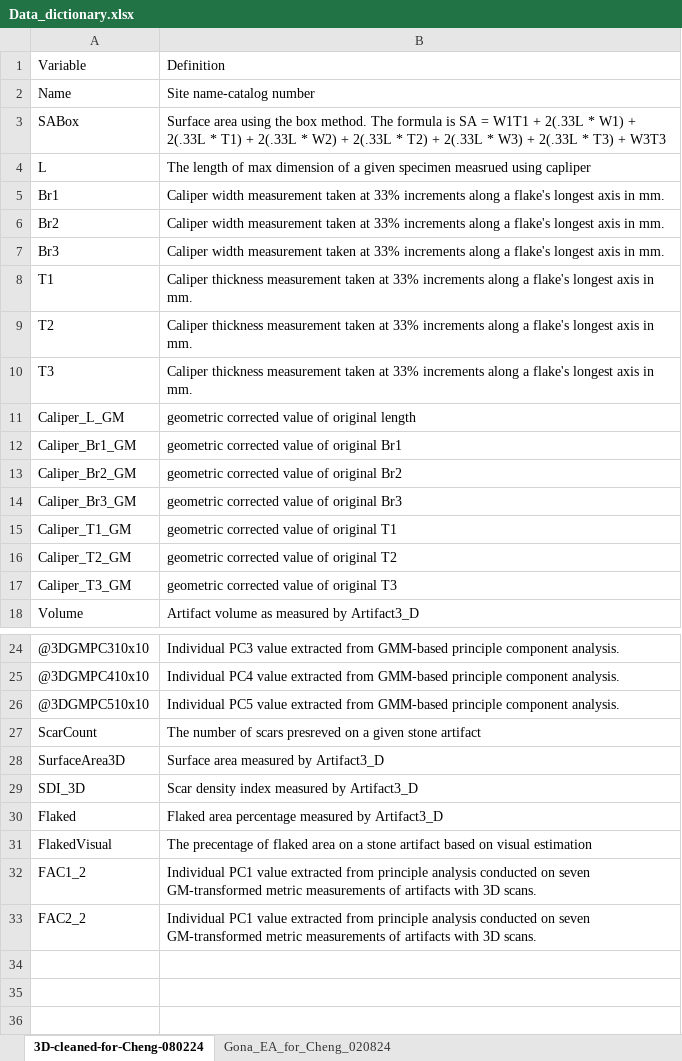
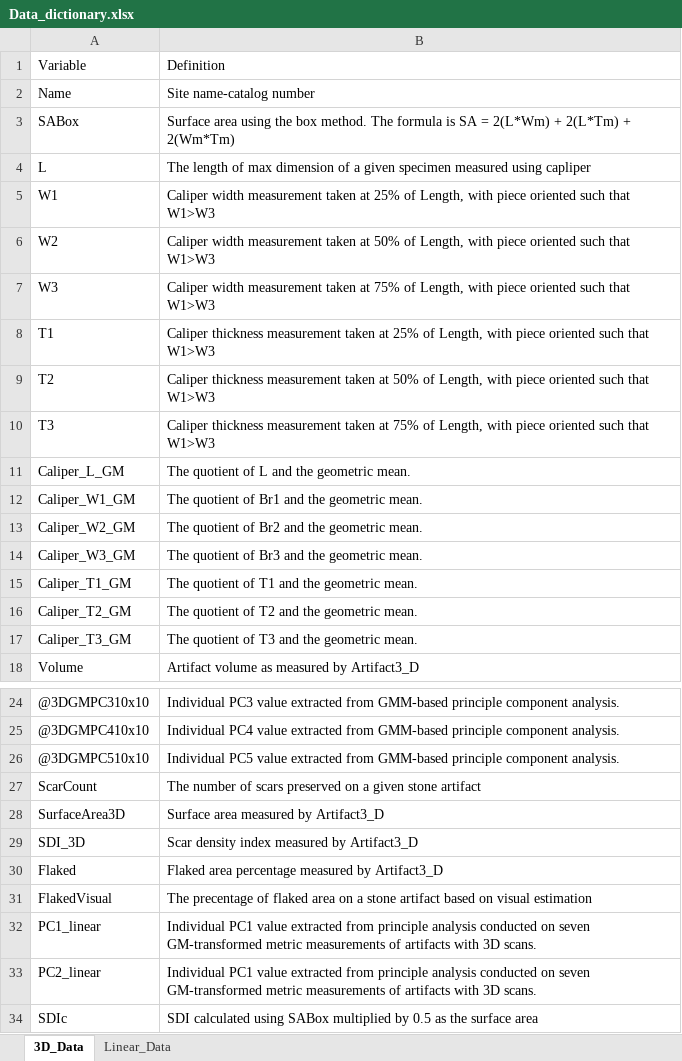
Before and after one commit to Raylc/gona-imposed-form, an Excel workbook: data/Data_dictionary.xlsx, sheet 3D_Data, drawn as a sheet; only a part is shown, gaps mark what is left out; values as stored, in another font and other column widths than the file's, no borders; removed rows and columns are numbered as before the commit, all else as after; the diff names each change by its address in the sheet, - before the commit and + after, or states it on an @@ line.

Commit message:
data dictionary and variable name update.

```diff
--- a/data/Data_dictionary.xlsx (sheet 3D_Data)
+++ b/data/Data_dictionary.xlsx (sheet 3D_Data)
-sheet tab: 3D-cleaned-for-Cheng-080224
+sheet tab: 3D_Data
-sheet tab: Gona_EA_for_Cheng_020824
+sheet tab: Linear_Data
-B3: …SA = W1T1 + 2(.33L * W1) + 2(.33L * T1) + 2(.33L * W2) + 2(.33L * T2) + 2(.33L * W3) + 2(.33L * T3) + W3T3
+B3: …SA = 2(L*Wm) + 2(L*Tm) + 2(Wm*Tm)
-B4: …given specimen measrued using capliper
+B4: …given specimen measured using capliper
-row 5: Br1 | Caliper width measurement taken at 33% increments along a flake's longest axis in mm.
-row 6: Br2 | Caliper width measurement taken at 33% increments along a flake's longest axis in mm.
-row 7: Br3 | Caliper width measurement taken at 33% increments along a flake's longest axis in mm.
+row 5: W1 | Caliper width measurement taken at 25% of Length, with piece oriented such that W1>W3
+row 6: W2 | Caliper width measurement taken at 50% of Length, with piece oriented such that W1>W3
+row 7: W3 | Caliper width measurement taken at 75% of Length, with piece oriented such that W1>W3
-B8: …taken at 33% increments along a flake's longest axis in mm.
+B8: …taken at 25% of Length, with piece oriented such that W1>W3
-B9: …taken at 33% increments along a flake's longest axis in mm.
+B9: …taken at 50% of Length, with piece oriented such that W1>W3
-B10: …taken at 33% increments along a flake's longest axis in mm.
+B10: …taken at 75% of Length, with piece oriented such that W1>W3
-B11: geometric corrected value of original length
+B11: The quotient of L and the geometric mean.
-row 12: Caliper_Br1_GM | geometric corrected value of original Br1
-row 13: Caliper_Br2_GM | geometric corrected value of original Br2
-row 14: Caliper_Br3_GM | geometric corrected value of original Br3
+row 12: Caliper_W1_GM | The quotient of Br1 and the geometric mean.
+row 13: Caliper_W2_GM | The quotient of Br2 and the geometric mean.
+row 14: Caliper_W3_GM | The quotient of Br3 and the geometric mean.
-B15: geometric corrected value of original T1
+B15: The quotient of T1 and the geometric mean.
-B16: geometric corrected value of original T2
+B16: The quotient of T2 and the geometric mean.
-B17: geometric corrected value of original T3
+B17: The quotient of T3 and the geometric mean.
-B27: …of scars presreved on a…
+B27: …of scars preserved on a…
-A32: FAC1_2
+A32: PC1_linear
-A33: FAC2_2
+A33: PC2_linear
+row 34: SDIc | SDI calculated using SABox multiplied by 0.5 as the surface area
```
Also changed, not shown: sheet Linear_Data, 2 other files.
